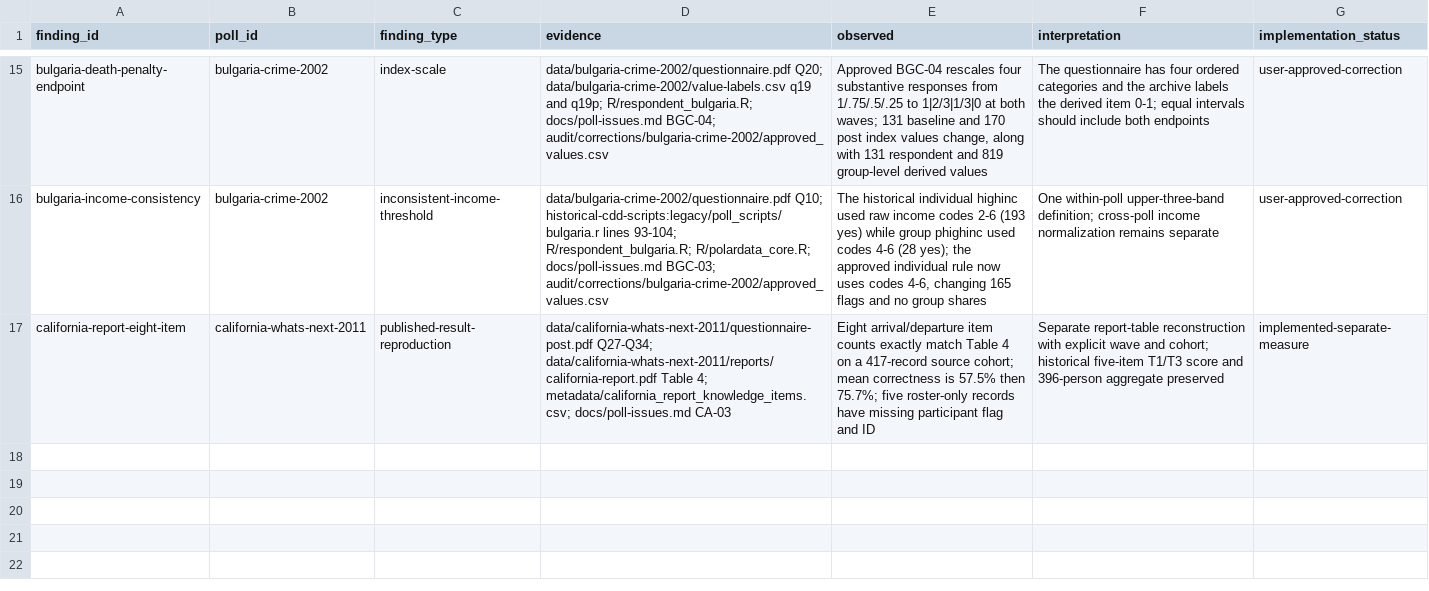
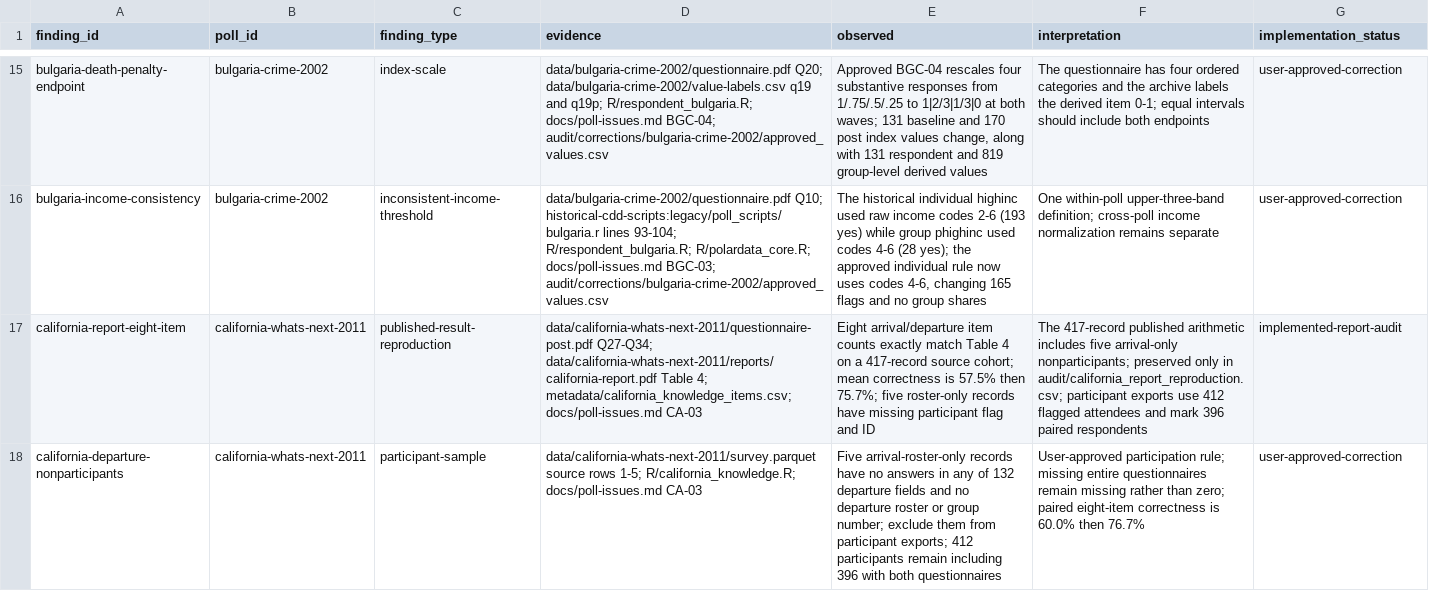
Before and after one commit to soodoku/dp-data, a CSV file: metadata/source_findings.csv, drawn as a sheet; only a part is shown, gaps mark what is left out; the diff names each change by its address in the sheet, - before the commit and + after, or states it on an @@ line.

Commit message:
Exclude California departure nonparticipants from knowledge measures

```diff
--- a/metadata/source_findings.csv
+++ b/metadata/source_findings.csv
-D17 (evidence): …Table 4; metadata/california_report_knowledge_items.csv; docs/poll-issues.md CA-03
+D17 (evidence): …Table 4; metadata/california_knowledge_items.csv; docs/poll-issues.md CA-03
-F17 (interpretation): Separate report-table reconstruction with explicit wave and cohort; historical five-item T1/T3 score and 396-person aggregate preserved
+F17 (interpretation): The 417-record published arithmetic includes five arrival-only nonparticipants; preserved only in audit/california_report_reproduction.csv; participant exports use 412 flagged attendees and mark 396 paired respondents
-G17 (implementation_status): implemented-separate-measure
+G17 (implementation_status): implemented-report-audit
+row 18: california-departure-nonparticipants | california-whats-next-2011 | participant-sample | data/california-whats-next-2011/survey.parquet source rows 1-5; R/california_knowledge.R; docs/poll-issues.md CA-03 | Five arrival-roster-only records have no answers in any of 132 departure fields and no departure roster or group number; exclude them from participant exports; 412 participants remain including 396 with both questionnaires | User-approved participation rule; missing entire questionnaires remain missing rather than zero; paired eight-item correctness is 60.0% then 76.7% | user-approved-correction
```
Also changed, not shown: metadata/canonical_columns.csv, metadata/canonical_tables.csv, 15 other files.
